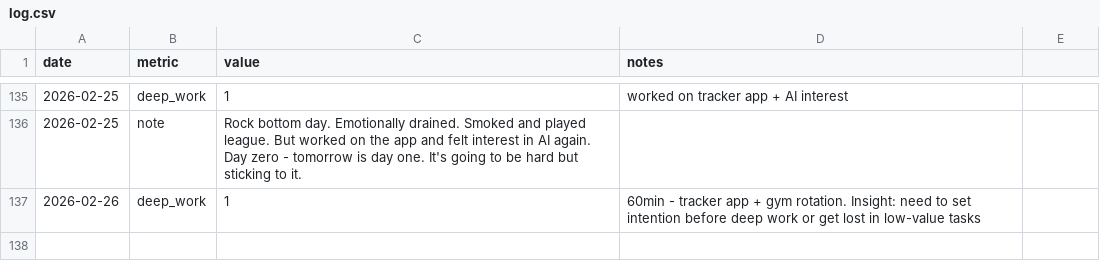
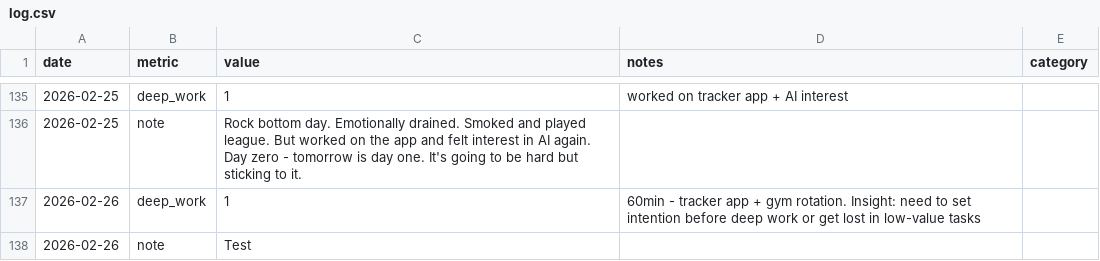
Before and after one commit to aashrayap/progress-tracker, a CSV file: log.csv, drawn as a sheet; only a part is shown, gaps mark what is left out; the diff names each change by its address in the sheet, - before the commit and + after, or states it on an @@ line.

Commit message:
voice: process issue #13

```diff
--- a/log.csv
+++ b/log.csv
-E1: (empty)
+E1: category
+row 138: 2026-02-26 | note | Test
```
